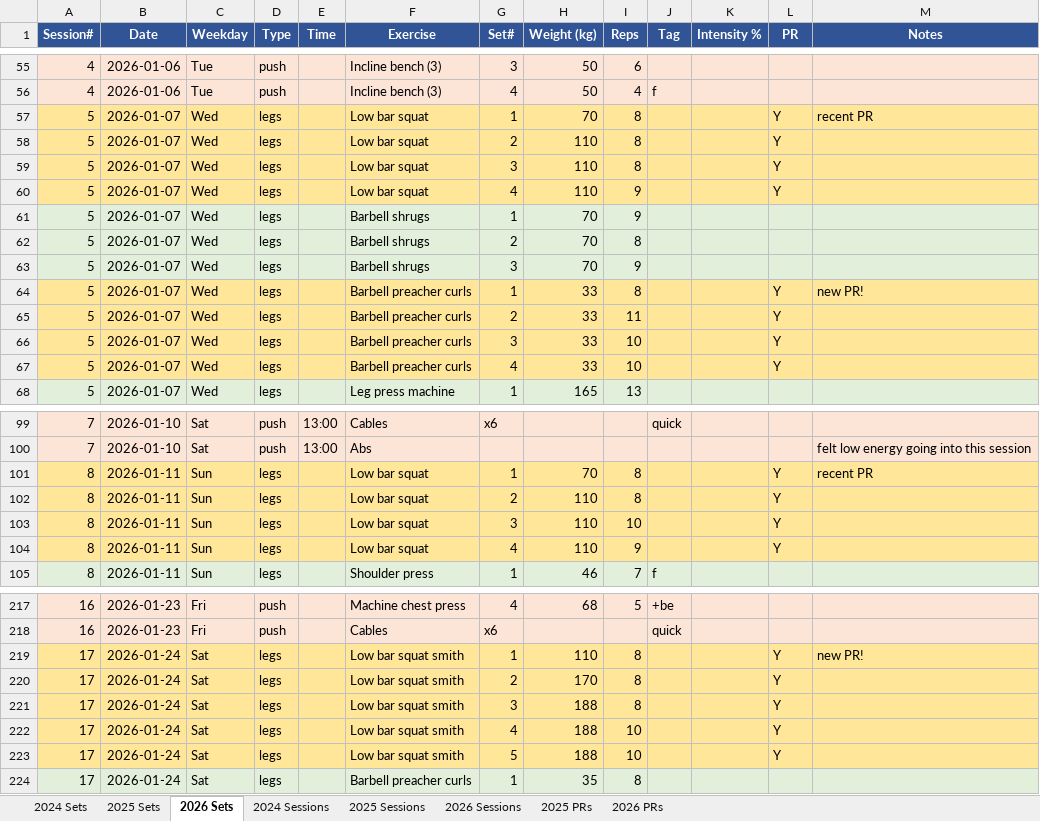
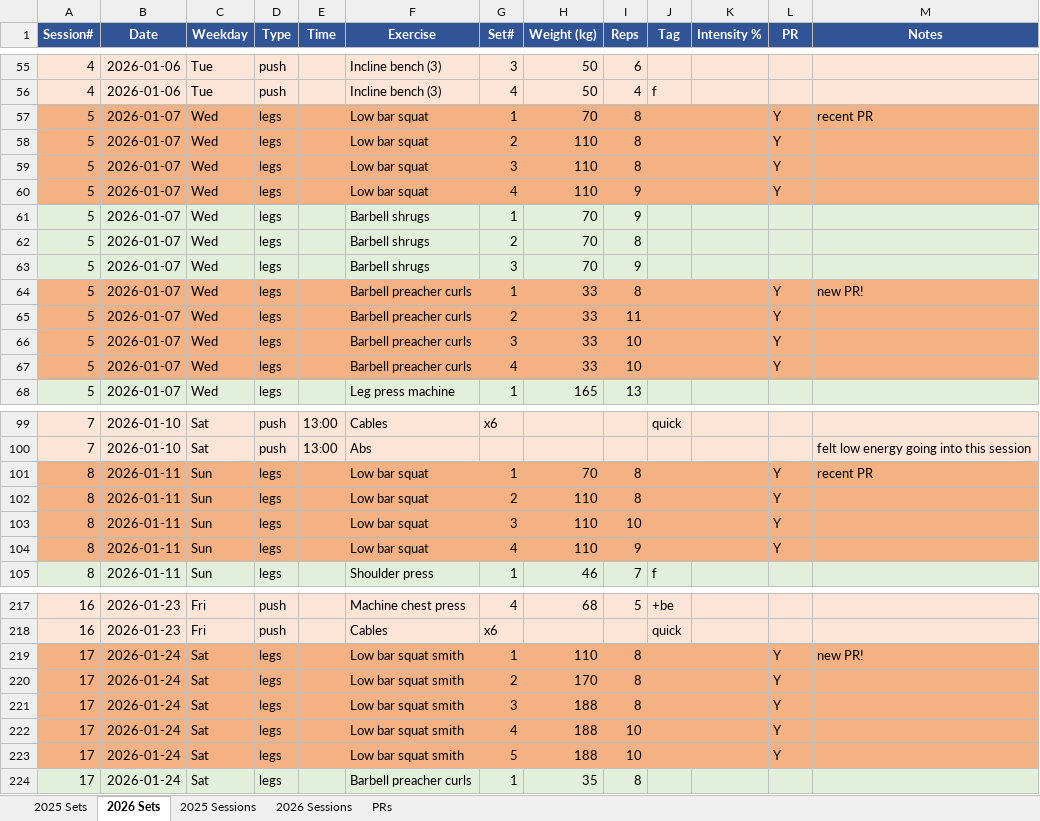
Before and after one commit to ronald976/fitness_app, an Excel workbook: data/fitness_log.xlsx, sheet 2026 Sets, drawn as a sheet; only a part is shown, gaps mark what is left out; values as stored, in another font and other column widths than the file's, no borders; the diff covers the shown part only; the diff names each change by its address in the sheet, - before the commit and + after, or states it on an @@ line.

```diff
--- a/data/fitness_log.xlsx (sheet 2026 Sets)
+++ b/data/fitness_log.xlsx (sheet 2026 Sets)
-sheet tab: 2024 Sets
-sheet tab: 2024 Sessions
-sheet tab: 2025 PRs
-sheet tab: 2026 PRs
+sheet tab: PRs
-A57:M60 fill: #FFE699
+A57:M60 fill: #F4B183
-A64:M67 fill: #FFE699
+A64:M67 fill: #F4B183
-A101:M104 fill: #FFE699
+A101:M104 fill: #F4B183
-A219:M223 fill: #FFE699
+A219:M223 fill: #F4B183
```
Also changed, not shown: cell formats elsewhere in this sheet, sheet 2025 Sets, 1 other file.
